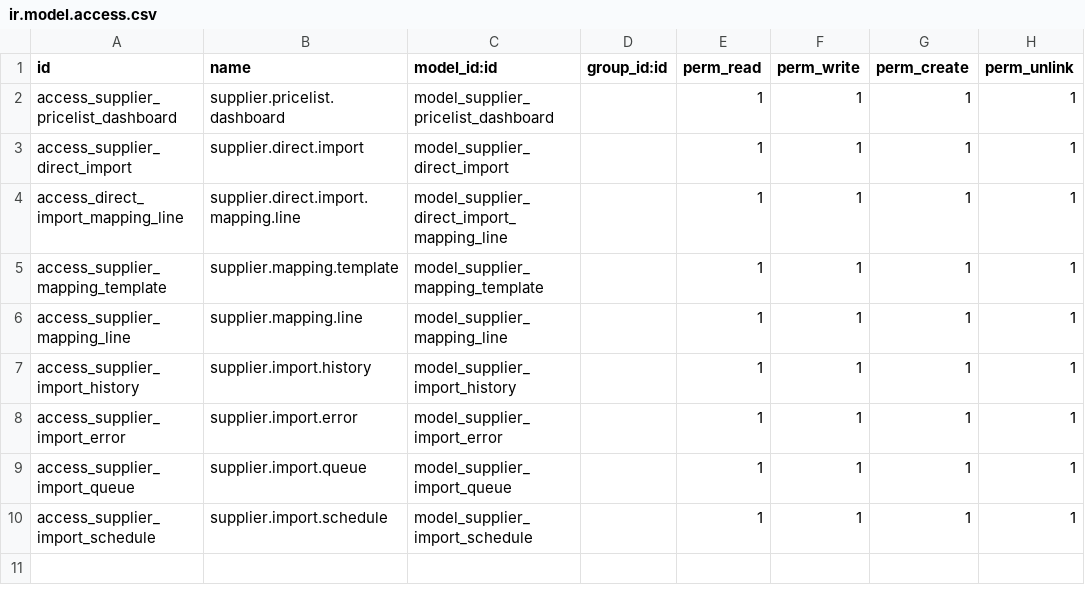
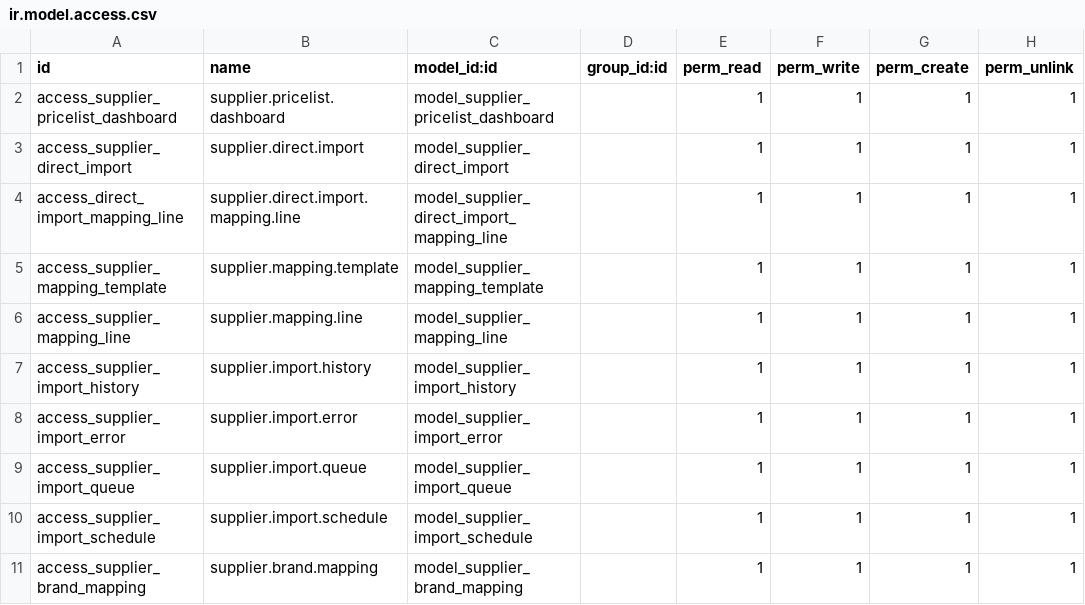
Before and after one commit to sybdeb/supplier_pricelist_sync, a CSV file: security/ir.model.access.csv, drawn as a sheet.

Commit message:
feat: add brand name mapping system
- Created supplier.brand.mapping model to map CSV brand names to Odoo brands
- Added brand mapping UI to supplier form (new tab)
- Integrated mapping lookup in import filter logic
- Added brand_mapping_views.xml with tree/form views
- Updated security access rules
- Fallback to partial matching if no explicit mapping exists

Fixes brand mismatch issues like 'Glorious' (CSV) vs 'Glorious Gaming' (Odoo)

```diff
--- a/security/ir.model.access.csv
+++ b/security/ir.model.access.csv
@@ -10 +10,2 @@ access_supplier_import_queue,supplier.import.queue,model_supplier_import_queue,,
 access_supplier_import_schedule,supplier.import.schedule,model_supplier_import_schedule,,1,1,1,1
+access_supplier_brand_mapping,supplier.brand.mapping,model_supplier_brand_mapping,,1,1,1,1
```
Also changed, not shown: 8 other files.
